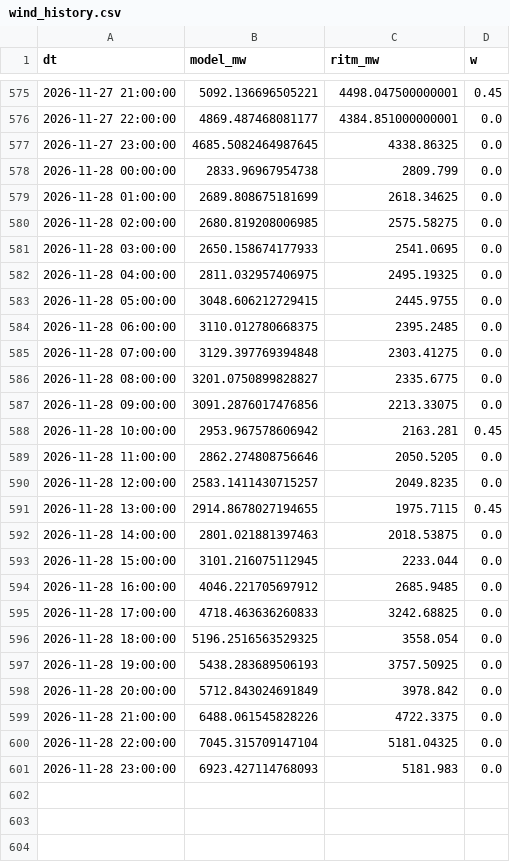
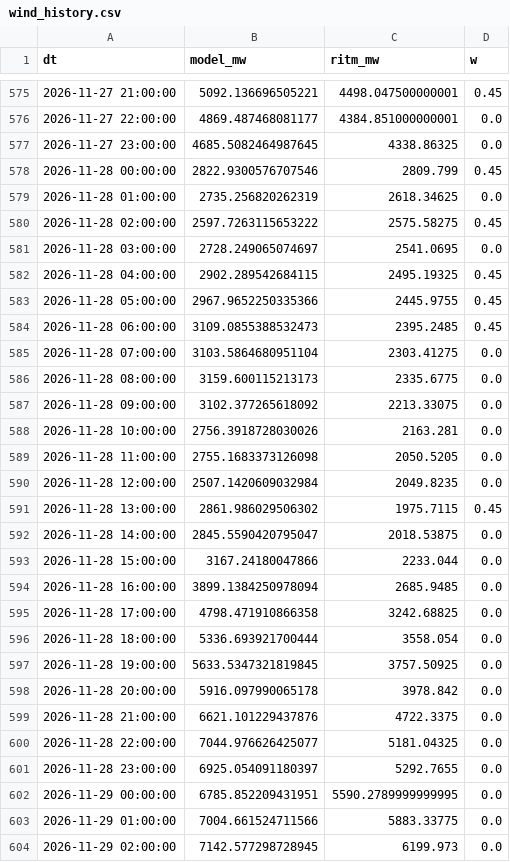
Before and after one commit to dattik12/turkiye-t2-daysahead, a CSV file: data/results/wind_history.csv, drawn as a sheet; only a part is shown, gaps mark what is left out; the diff covers the shown part only.

```diff
--- a/data/results/wind_history.csv
+++ b/data/results/wind_history.csv
@@ -577,25 +577,28 @@ dt,model_mw,ritm_mw,w
 2026-11-27 23:00:00,4685.5082464987645,4338.86325,0.0
-2026-11-28 00:00:00,2833.96967954738,2809.799,0.0
-2026-11-28 01:00:00,2689.808675181699,2618.34625,0.0
-2026-11-28 02:00:00,2680.819208006985,2575.58275,0.0
-2026-11-28 03:00:00,2650.158674177933,2541.0695,0.0
-2026-11-28 04:00:00,2811.032957406975,2495.19325,0.0
-2026-11-28 05:00:00,3048.606212729415,2445.9755,0.0
-2026-11-28 06:00:00,3110.012780668375,2395.2485,0.0
-2026-11-28 07:00:00,3129.397769394848,2303.41275,0.0
-2026-11-28 08:00:00,3201.0750899828827,2335.6775,0.0
-2026-11-28 09:00:00,3091.2876017476856,2213.33075,0.0
-2026-11-28 10:00:00,2953.967578606942,2163.281,0.45
-2026-11-28 11:00:00,2862.274808756646,2050.5205,0.0
-2026-11-28 12:00:00,2583.1411430715257,2049.8235,0.0
-2026-11-28 13:00:00,2914.8678027194655,1975.7115,0.45
-2026-11-28 14:00:00,2801.021881397463,2018.53875,0.0
-2026-11-28 15:00:00,3101.216075112945,2233.044,0.0
-2026-11-28 16:00:00,4046.221705697912,2685.9485,0.0
-2026-11-28 17:00:00,4718.463636260833,3242.68825,0.0
-2026-11-28 18:00:00,5196.2516563529325,3558.054,0.0
-2026-11-28 19:00:00,5438.283689506193,3757.50925,0.0
-2026-11-28 20:00:00,5712.843024691849,3978.842,0.0
-2026-11-28 21:00:00,6488.061545828226,4722.3375,0.0
-2026-11-28 22:00:00,7045.315709147104,5181.04325,0.0
-2026-11-28 23:00:00,6923.427114768093,5181.983,0.0
+2026-11-28 00:00:00,2822.9300576707546,2809.799,0.45
+2026-11-28 01:00:00,2735.256820262319,2618.34625,0.0
+2026-11-28 02:00:00,2597.7263115653222,2575.58275,0.45
+2026-11-28 03:00:00,2728.249065074697,2541.0695,0.0
+2026-11-28 04:00:00,2902.289542684115,2495.19325,0.45
+2026-11-28 05:00:00,2967.9652250335366,2445.9755,0.45
+2026-11-28 06:00:00,3109.0855388532473,2395.2485,0.45
+2026-11-28 07:00:00,3103.5864680951104,2303.41275,0.0
+2026-11-28 08:00:00,3159.600115213173,2335.6775,0.0
+2026-11-28 09:00:00,3102.377265618092,2213.33075,0.0
+2026-11-28 10:00:00,2756.3918728030026,2163.281,0.0
+2026-11-28 11:00:00,2755.1683373126098,2050.5205,0.0
+2026-11-28 12:00:00,2507.1420609032984,2049.8235,0.0
+2026-11-28 13:00:00,2861.986029506302,1975.7115,0.45
+2026-11-28 14:00:00,2845.5590420795047,2018.53875,0.0
+2026-11-28 15:00:00,3167.24180047866,2233.044,0.0
+2026-11-28 16:00:00,3899.1384250978094,2685.9485,0.0
+2026-11-28 17:00:00,4798.471910866358,3242.68825,0.0
+2026-11-28 18:00:00,5336.693921700444,3558.054,0.0
+2026-11-28 19:00:00,5633.5347321819845,3757.50925,0.0
+2026-11-28 20:00:00,5916.097990065178,3978.842,0.0
+2026-11-28 21:00:00,6621.101229437876,4722.3375,0.0
+2026-11-28 22:00:00,7044.976626425077,5181.04325,0.0
+2026-11-28 23:00:00,6925.054091180397,5292.7655,0.0
+2026-11-29 00:00:00,6785.852209431951,5590.2789999999995,0.0
+2026-11-29 01:00:00,7004.661524711566,5883.33775,0.0
+2026-11-29 02:00:00,7142.577298728945,6199.973,0.0
```
Also changed, not shown: 21 added rows elsewhere in this file, data/forecast/ptf_features/latest.csv, data/results/forecast_results.csv, 7 other files.
